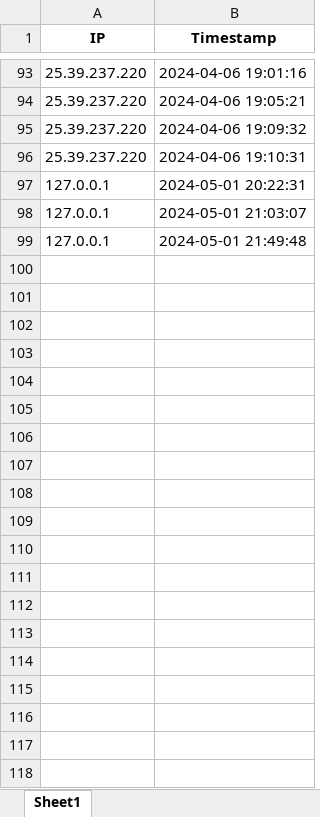
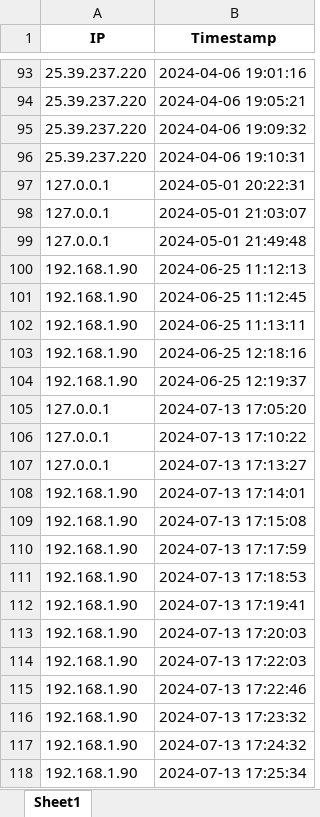
Before and after one commit to ArmNitipat/Project, an Excel workbook: movieReview/log_user_ip.xlsx, sheet Sheet1, drawn as a sheet; only a part is shown, gaps mark what is left out; values as stored, in another font and other column widths than the file's, no borders; the diff covers the shown part only; the diff names each change by its address in the sheet, - before the commit and + after, or states it on an @@ line.

```diff
--- a/movieReview/log_user_ip.xlsx (sheet Sheet1)
+++ b/movieReview/log_user_ip.xlsx (sheet Sheet1)
+row 100: 192.168.1.90 | 2024-06-25 11:12:13
+row 101: 192.168.1.90 | 2024-06-25 11:12:45
+row 102: 192.168.1.90 | 2024-06-25 11:13:11
+row 103: 192.168.1.90 | 2024-06-25 12:18:16
+row 104: 192.168.1.90 | 2024-06-25 12:19:37
+row 105: 127.0.0.1 | 2024-07-13 17:05:20
+row 106: 127.0.0.1 | 2024-07-13 17:10:22
+row 107: 127.0.0.1 | 2024-07-13 17:13:27
+row 108: 192.168.1.90 | 2024-07-13 17:14:01
+row 109: 192.168.1.90 | 2024-07-13 17:15:08
+row 110: 192.168.1.90 | 2024-07-13 17:17:59
+row 111: 192.168.1.90 | 2024-07-13 17:18:53
+row 112: 192.168.1.90 | 2024-07-13 17:19:41
+row 113: 192.168.1.90 | 2024-07-13 17:20:03
+row 114: 192.168.1.90 | 2024-07-13 17:22:03
+row 115: 192.168.1.90 | 2024-07-13 17:22:46
+row 116: 192.168.1.90 | 2024-07-13 17:23:32
+row 117: 192.168.1.90 | 2024-07-13 17:24:32
+row 118: 192.168.1.90 | 2024-07-13 17:25:34
```
Also changed, not shown: 191 added rows elsewhere in this sheet, movieReview/login_records.xlsx, 8 other files.
